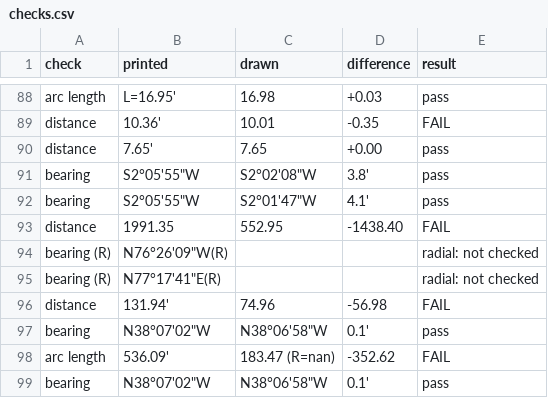
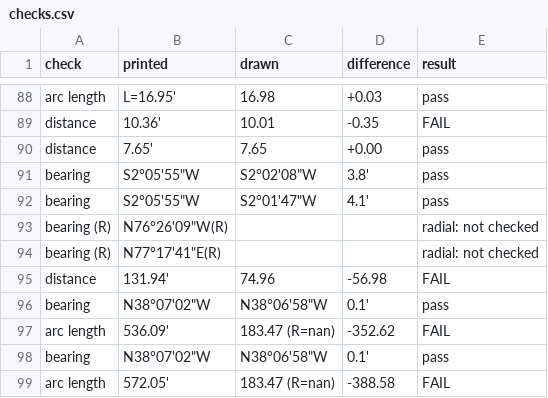
Before and after one commit to j-rmccrery/caltrans, a CSV file: spike/out/r_10434_001_2020-09-16/checks.csv, drawn as a sheet; only a part is shown, gaps mark what is left out; the shorter side is filled out with more unchanged rows.

```diff
--- a/spike/out/r_10434_001_2020-09-16/checks.csv
+++ b/spike/out/r_10434_001_2020-09-16/checks.csv
@@ -92,3 +92,2 @@ bearing,"S2°05'55""W","S2°02'08""W",3.8',pass
 bearing,"S2°05'55""W","S2°01'47""W",4.1',pass
-distance,1991.35,552.95,-1438.40,FAIL
 bearing (R),"N76°26'09""W(R)",,,radial: not checked
```
Also changed, not shown: spike/out/bench.csv, spike/out/checks.csv, 22 other files.
